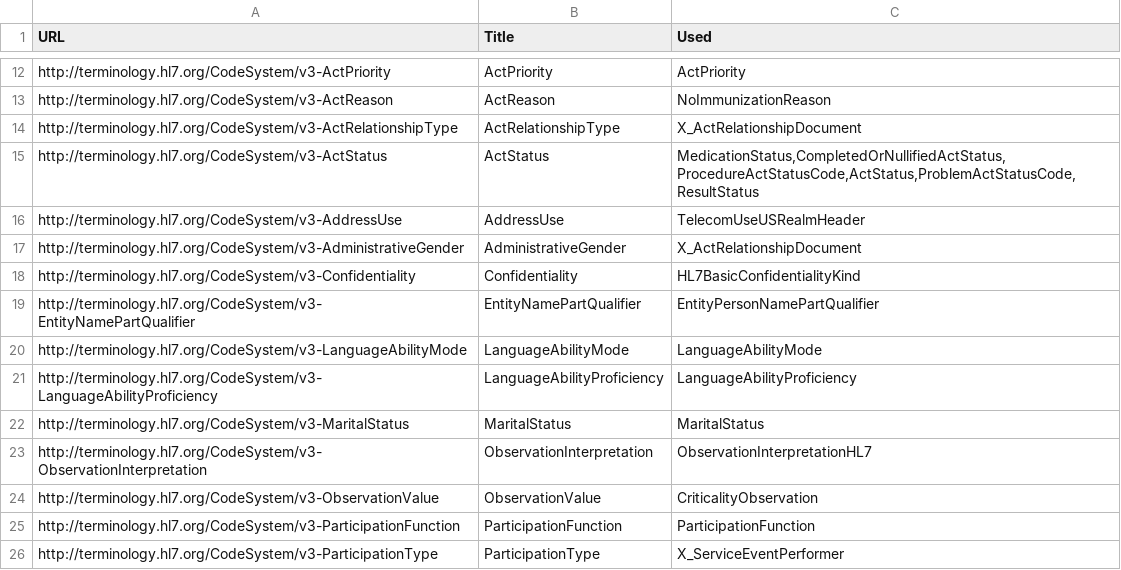
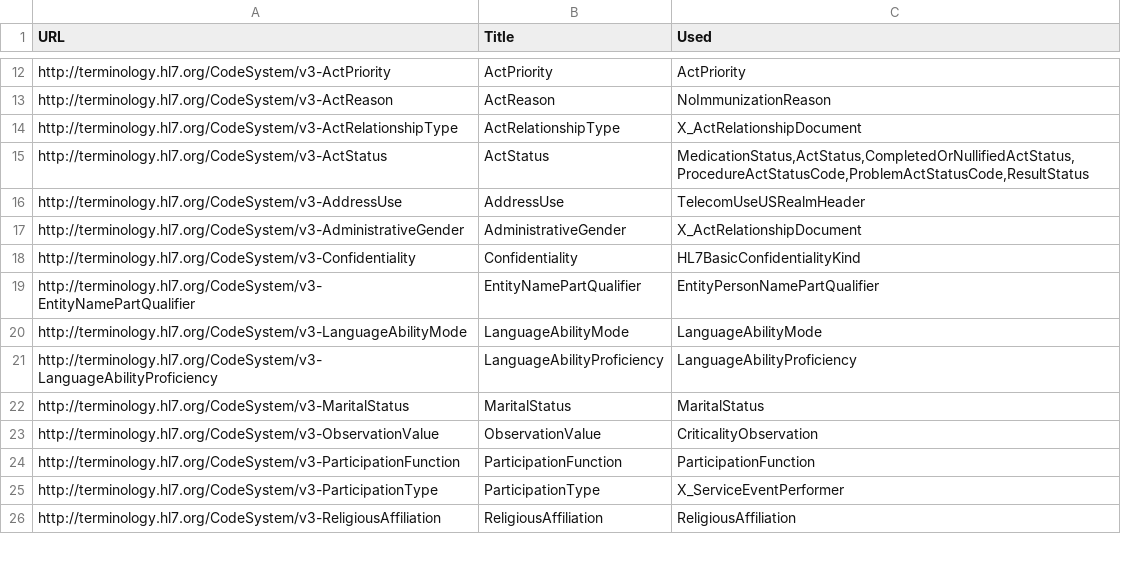
Before and after one commit to HL7/CDA-ccda, a CSV file: input/data/codesystem-filtered.csv, drawn as a sheet; only a part is shown, gaps mark what is left out; the shorter side is filled out with more unchanged rows.

```diff
--- a/input/data/codesystem-filtered.csv
+++ b/input/data/codesystem-filtered.csv
@@ -14,3 +14,3 @@ http://terminology.hl7.org/CodeSystem/v3-ActReason,ActReason,"NoImmunizationReas
 http://terminology.hl7.org/CodeSystem/v3-ActRelationshipType,ActRelationshipType,"X_ActRelationshipDocument"
-http://terminology.hl7.org/CodeSystem/v3-ActStatus,ActStatus,"MedicationStatus,CompletedOrNullifiedActStatus,ProcedureActStatusCode,ActStatus,ProblemActStatusCode,ResultStatus"
+http://terminology.hl7.org/CodeSystem/v3-ActStatus,ActStatus,"MedicationStatus,ActStatus,CompletedOrNullifiedActStatus,ProcedureActStatusCode,ProblemActStatusCode,ResultStatus"
 http://terminology.hl7.org/CodeSystem/v3-AddressUse,AddressUse,"TelecomUseUSRealmHeader"
@@ -22,3 +22,2 @@ http://terminology.hl7.org/CodeSystem/v3-LanguageAbilityProficiency,LanguageAbil
 http://terminology.hl7.org/CodeSystem/v3-MaritalStatus,MaritalStatus,"MaritalStatus"
-http://terminology.hl7.org/CodeSystem/v3-ObservationInterpretation,ObservationInterpretation,"ObservationInterpretationHL7"
 http://terminology.hl7.org/CodeSystem/v3-ObservationValue,ObservationValue,"CriticalityObservation"
```
Also changed, not shown: input/data/uscdi-table.csv, input/data/valueset-filtered.csv, 23 other files.
